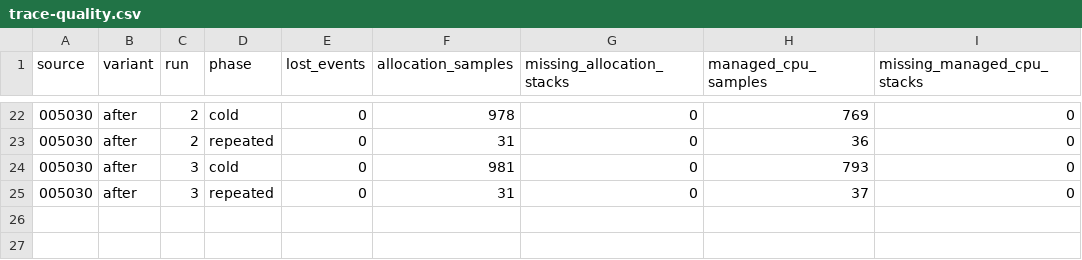
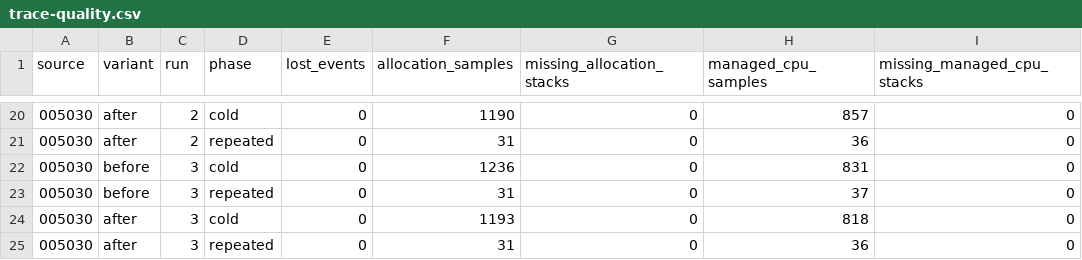
Before and after one commit to cohesivesystems/cohesive, a CSV file: docs/performance/evidence/guarantee-preparation/trace-quality.csv, drawn as a sheet; only a part is shown, gaps mark what is left out; the diff covers the shown part only.

```diff
--- a/docs/performance/evidence/guarantee-preparation/trace-quality.csv
+++ b/docs/performance/evidence/guarantee-preparation/trace-quality.csv
@@ -22,4 +20,6 @@ source,variant,run,phase,lost_events,allocation_samples,missing_allocation_stack
-005030,after,2,cold,0,978,0,769,0
+005030,after,2,cold,0,1190,0,857,0
 005030,after,2,repeated,0,31,0,36,0
-005030,after,3,cold,0,981,0,793,0
-005030,after,3,repeated,0,31,0,37,0
+005030,before,3,cold,0,1236,0,831,0
+005030,before,3,repeated,0,31,0,37,0
+005030,after,3,cold,0,1193,0,818,0
+005030,after,3,repeated,0,31,0,36,0
```
Also changed, not shown: 3 added rows, 5 removed rows, 1 moved row and 26 edited cells elsewhere in this file, docs/performance/evidence/guarantee-preparation/cold-stages.csv, docs/performance/evidence/guarantee-preparation/focused-allocation.csv, 7 other files.
